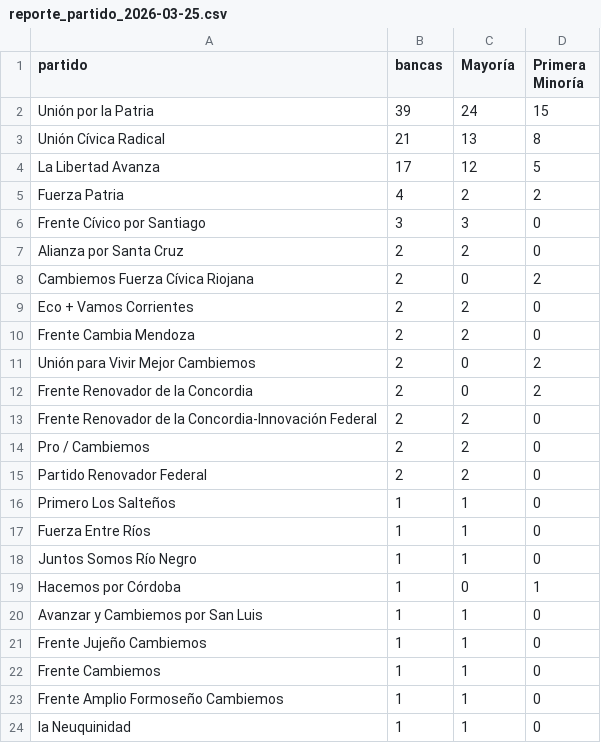
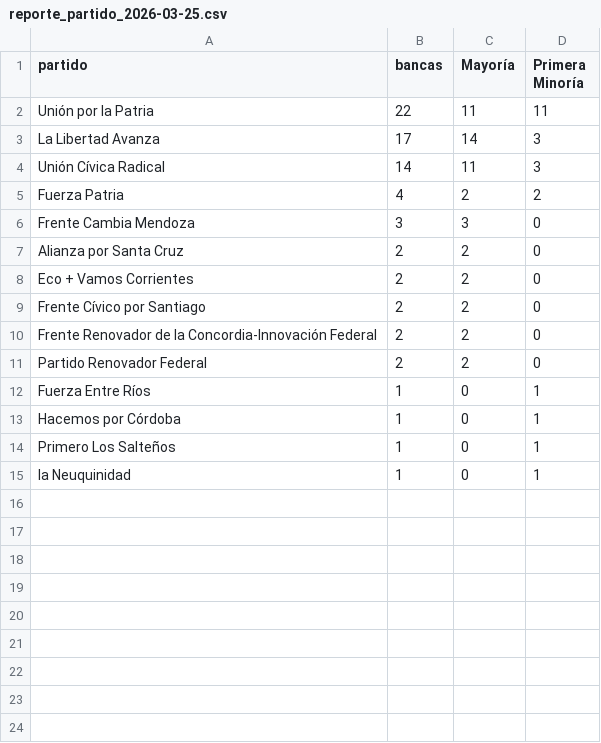
Before and after one commit to Viny2030/monitor_legistativo_senadores, a CSV file: data/reporte_partido_2026-03-25.csv, drawn as a sheet.

```diff
--- a/data/reporte_partido_2026-03-25.csv
+++ b/data/reporte_partido_2026-03-25.csv
@@ -1,24 +1,15 @@
 partido,bancas,Mayoría,Primera Minoría
-Unión por la Patria,39,24,15
-Unión Cívica Radical,21,13,8
-La Libertad Avanza,17,12,5
+Unión por la Patria,22,11,11
+La Libertad Avanza,17,14,3
+Unión Cívica Radical,14,11,3
 Fuerza Patria,4,2,2
-Frente Cívico por Santiago,3,3,0
+Frente Cambia Mendoza,3,3,0
 Alianza por Santa Cruz,2,2,0
-Cambiemos Fuerza Cívica Riojana,2,0,2
 Eco + Vamos Corrientes,2,2,0
-Frente Cambia Mendoza,2,2,0
-Unión para Vivir Mejor Cambiemos,2,0,2
-Frente Renovador de la Concordia,2,0,2
+Frente Cívico por Santiago,2,2,0
 Frente Renovador de la Concordia-Innovación Federal,2,2,0
-Pro / Cambiemos,2,2,0
 Partido Renovador Federal,2,2,0
-Primero Los Salteños,1,1,0
-Fuerza Entre Ríos,1,1,0
-Juntos Somos Río Negro,1,1,0
+Fuerza Entre Ríos,1,0,1
 Hacemos por Córdoba,1,0,1
-Avanzar y Cambiemos por San Luis,1,1,0
-Frente Jujeño Cambiemos,1,1,0
-Frente Cambiemos,1,1,0
-Frente Amplio Formoseño Cambiemos,1,1,0
-la Neuquinidad,1,1,0
+Primero Los Salteños,1,0,1
+la Neuquinidad,1,0,1
```
Also changed, not shown: data/reporte_provincial_2026-03-25.csv, 1 other file.
